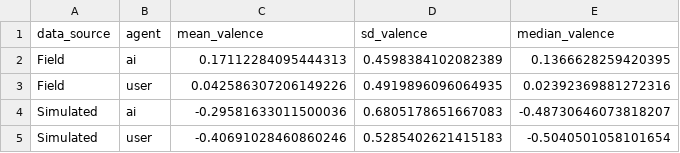
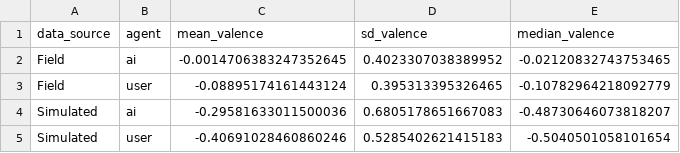
Before and after one commit to Halfidaldal/PENPAL_analysis, a CSV file: analysis/tables/valence_descriptive_stats.csv, drawn as a sheet; removed rows and columns are numbered as before the commit, all else as after; the diff names each change by its address in the sheet, - before the commit and + after, or states it on an @@ line.

```diff
--- a/analysis/tables/valence_descriptive_stats.csv
+++ b/analysis/tables/valence_descriptive_stats.csv
-row 2: Field | ai | 0.17112284095444313 | 0.4598384102082389 | 0.1366628259420395
-row 3: Field | user | 0.042586307206149226 | 0.4919896096064935 | 0.02392369881272316
+row 2: Field | ai | -0.0014706383247352645 | 0.4023307038389952 | -0.02120832743753465
+row 3: Field | user | -0.08895174161443124 | 0.395313395326465 | -0.10782964218092779
```
Also changed, not shown: analysis/tables/alignment_statistical_tests.csv, 38 other files.
